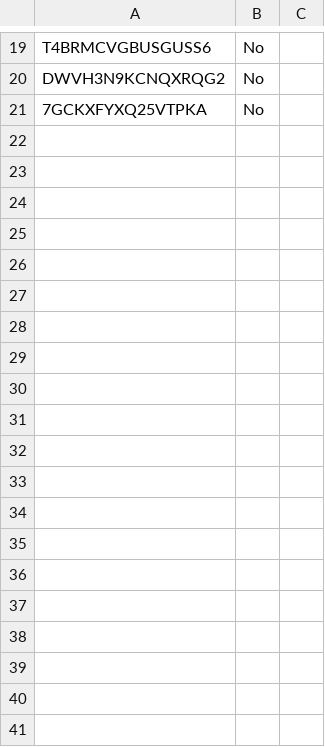
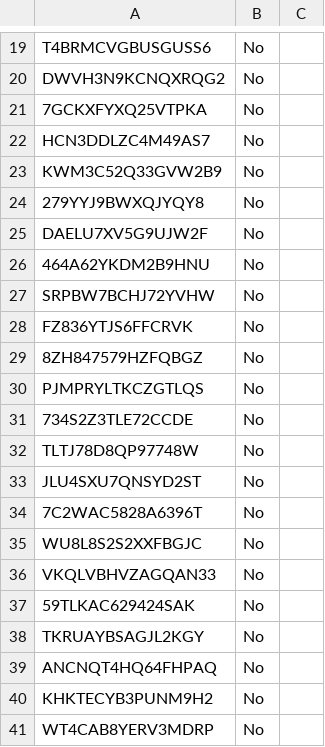
Before and after one commit to Ulix-hub/Tevalovalo_2025, a CSV file: codes.csv, drawn as a sheet; only a part is shown, gaps mark what is left out; the diff covers the shown part only; the diff names each change by its address in the sheet, - before the commit and + after, or states it on an @@ line.

Commit message:
Update codes.csv

```diff
--- a/codes.csv
+++ b/codes.csv
+row 22: HCN3DDLZC4M49AS7 | No
+row 23: KWM3C52Q33GVW2B9 | No
+row 24: 279YYJ9BWXQJYQY8 | No
+row 25: DAELU7XV5G9UJW2F | No
+row 26: 464A62YKDM2B9HNU | No
+row 27: SRPBW7BCHJ72YVHW | No
+row 28: FZ836YTJS6FFCRVK | No
+row 29: 8ZH847579HZFQBGZ | No
+row 30: PJMPRYLTKCZGTLQS | No
+row 31: 734S2Z3TLE72CCDE | No
+row 32: TLTJ78D8QP97748W | No
+row 33: JLU4SXU7QNSYD2ST | No
+row 34: 7C2WAC5828A6396T | No
+row 35: WU8L8S2S2XXFBGJC | No
+row 36: VKQLVBHVZAGQAN33 | No
+row 37: 59TLKAC629424SAK | No
+row 38: TKRUAYBSAGJL2KGY | No
+row 39: ANCNQT4HQ64FHPAQ | No
+row 40: KHKTECYB3PUNM9H2 | No
+row 41: WT4CAB8YERV3MDRP | No
```
Also changed, not shown: 60 added rows elsewhere in this file.
